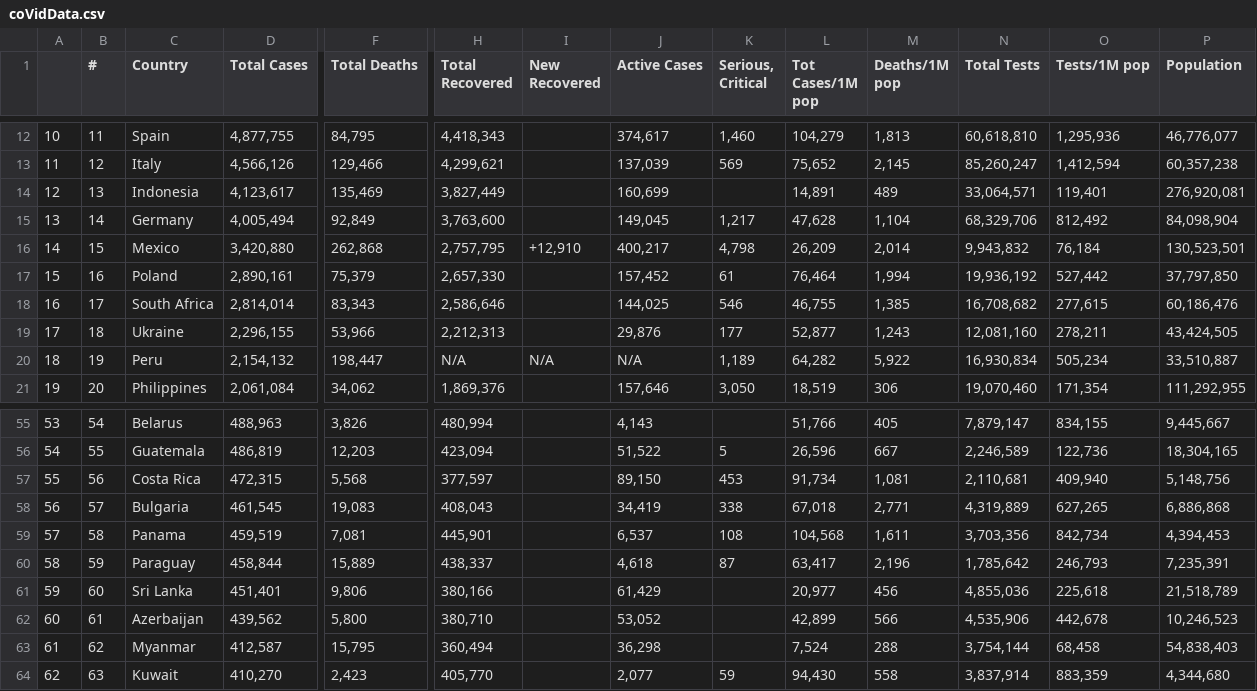
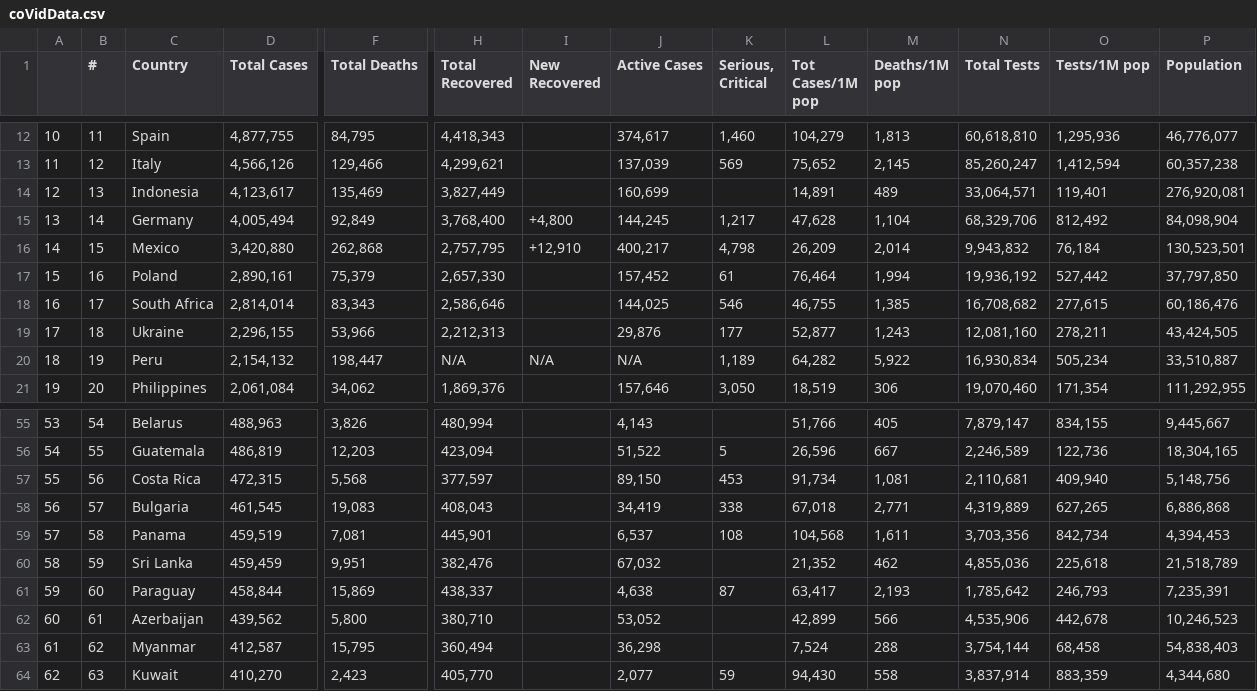
Before and after one commit to AirmanKolberg/CoVid-WorldOMeter-API, a CSV file: coVidData.csv, drawn as a sheet; only a part is shown, gaps mark what is left out; the diff names each change by its address in the sheet, - before the commit and + after, or states it on an @@ line.

Commit message:
📲  Current Global CoVid Data

```diff
--- a/coVidData.csv
+++ b/coVidData.csv
-H15 (Total Recovered): 3,763,600
+H15 (Total Recovered): 3,768,400
-I15 (New Recovered): (empty)
+I15 (New Recovered): +4,800
-J15 (Active Cases): 149,045
+J15 (Active Cases): 144,245
-C60 (Country): Paraguay
+C60 (Country): Sri Lanka
-D60 (Total Cases): 458,844
+D60 (Total Cases): 459,459
-F60 (Total Deaths): 15,889
+F60 (Total Deaths): 9,951
-H60 (Total Recovered): 438,337
+H60 (Total Recovered): 382,476
-J60 (Active Cases): 4,618
+J60 (Active Cases): 67,032
-K60 (Serious, Critical): 87
+K60 (Serious, Critical): (empty)
-L60 (Tot Cases/1M pop): 63,417
+L60 (Tot Cases/1M pop): 21,352
-M60 (Deaths/1M pop): 2,196
+M60 (Deaths/1M pop): 462
-N60 (Total Tests): 1,785,642
+N60 (Total Tests): 4,855,036
-O60 (Tests/1M pop): 246,793
+O60 (Tests/1M pop): 225,618
-P60 (Population): 7,235,391
+P60 (Population): 21,518,789
-C61 (Country): Sri Lanka
+C61 (Country): Paraguay
-D61 (Total Cases): 451,401
+D61 (Total Cases): 458,844
-F61 (Total Deaths): 9,806
+F61 (Total Deaths): 15,869
-H61 (Total Recovered): 380,166
+H61 (Total Recovered): 438,337
-J61 (Active Cases): 61,429
+J61 (Active Cases): 4,638
-K61 (Serious, Critical): (empty)
+K61 (Serious, Critical): 87
-L61 (Tot Cases/1M pop): 20,977
+L61 (Tot Cases/1M pop): 63,417
-M61 (Deaths/1M pop): 456
+M61 (Deaths/1M pop): 2,193
-N61 (Total Tests): 4,855,036
+N61 (Total Tests): 1,785,642
-O61 (Tests/1M pop): 225,618
+O61 (Tests/1M pop): 246,793
-P61 (Population): 21,518,789
+P61 (Population): 7,235,391
```
